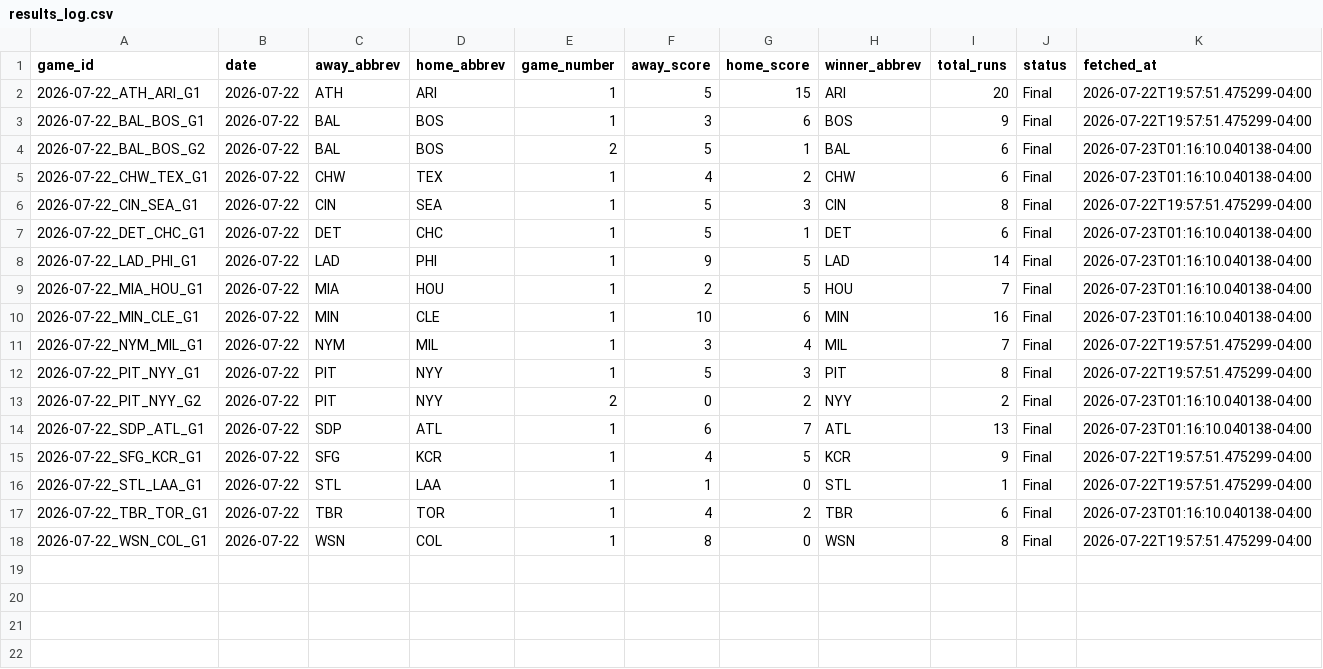
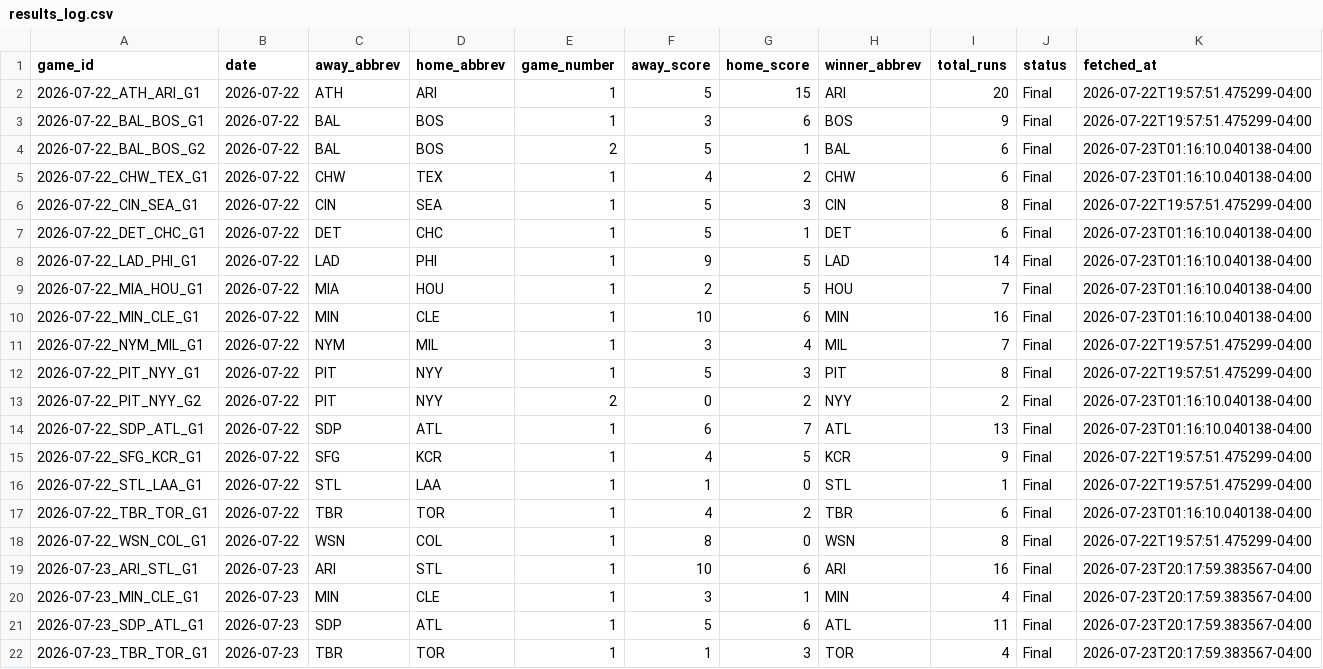
Before and after one commit to meganfinnrigney-eng/mlb, a CSV file: mlb_daily/data/results_log.csv, drawn as a sheet.

```diff
--- a/mlb_daily/data/results_log.csv
+++ b/mlb_daily/data/results_log.csv
@@ -18 +18,5 @@ game_id,date,away_abbrev,home_abbrev,game_number,away_score,home_score,winner_ab
 2026-07-22_WSN_COL_G1,2026-07-22,WSN,COL,1,8,0,WSN,8,Final,2026-07-22T19:57:51.475299-04:00
+2026-07-23_ARI_STL_G1,2026-07-23,ARI,STL,1,10,6,ARI,16,Final,2026-07-23T20:17:59.383567-04:00
+2026-07-23_MIN_CLE_G1,2026-07-23,MIN,CLE,1,3,1,MIN,4,Final,2026-07-23T20:17:59.383567-04:00
+2026-07-23_SDP_ATL_G1,2026-07-23,SDP,ATL,1,5,6,ATL,11,Final,2026-07-23T20:17:59.383567-04:00
+2026-07-23_TBR_TOR_G1,2026-07-23,TBR,TOR,1,1,3,TOR,4,Final,2026-07-23T20:17:59.383567-04:00
```
Also changed, not shown: mlb_daily/data/predictions_log.csv, 3 other files.
